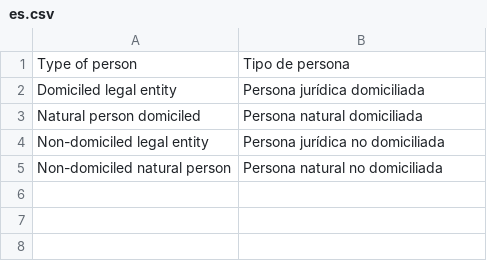
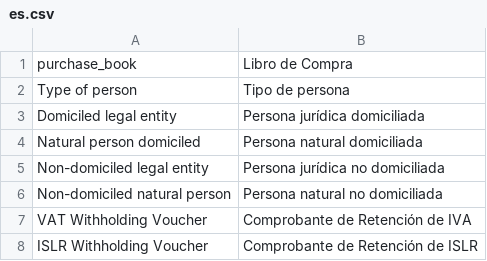
Before and after one commit to dev-alex04/l10n_ve, a CSV file: l10n_ve/translations/es.csv, drawn as a sheet; the diff names each change by its address in the sheet, - before the commit and + after, or states it on an @@ line.

```diff
--- a/l10n_ve/translations/es.csv
+++ b/l10n_ve/translations/es.csv
+row 1: purchase_book | Libro de Compra
+row 7: VAT Withholding Voucher | Comprobante de Retención de IVA
+row 8: ISLR Withholding Voucher | Comprobante de Retención de ISLR
```
Also changed, not shown: 6 other files.
